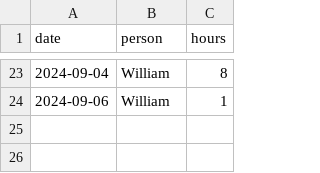
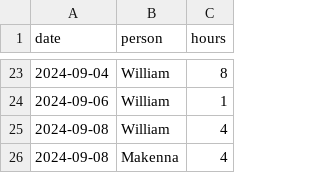
Before and after one commit to codyduong/EECS-581-Project2, a CSV file: worklog.csv, drawn as a sheet; only a part is shown, gaps mark what is left out.

Commit message:
worklog 2024-09-08

```diff
--- a/worklog.csv
+++ b/worklog.csv
@@ -24 +24,3 @@ date,person,hours
 2024-09-06,William,1
+2024-09-08,William,4
+2024-09-08,Makenna,4
```
